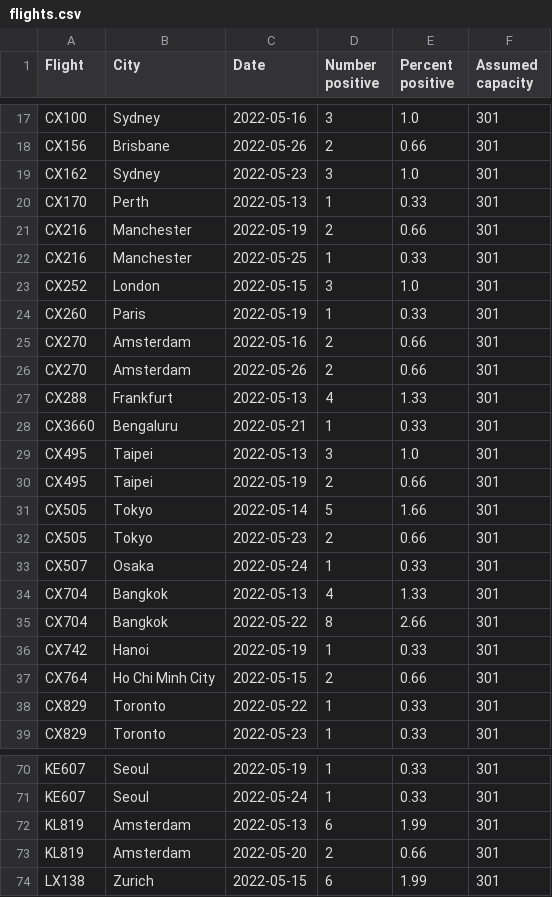
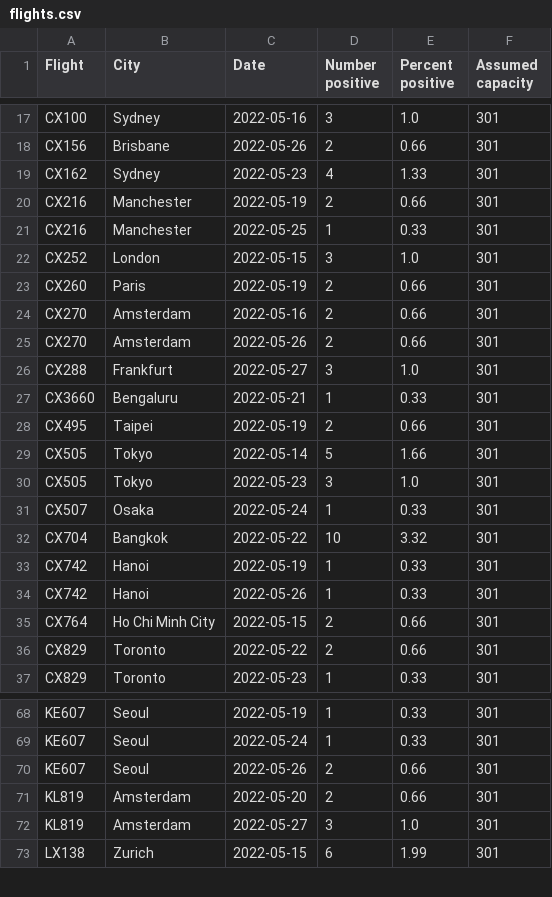
Before and after one commit to adisbladis/hk-flight-data, a CSV file: flights.csv, drawn as a sheet; only a part is shown, gaps mark what is left out; the diff covers the shown part only.

```diff
--- a/flights.csv
+++ b/flights.csv
@@ -18,4 +18,3 @@ CX100,Sydney,2022-05-16,3,1.0,301
 CX156,Brisbane,2022-05-26,2,0.66,301
-CX162,Sydney,2022-05-23,3,1.0,301
-CX170,Perth,2022-05-13,1,0.33,301
+CX162,Sydney,2022-05-23,4,1.33,301
 CX216,Manchester,2022-05-19,2,0.66,301
@@ -23,17 +22,16 @@ CX216,Manchester,2022-05-25,1,0.33,301
 CX252,London,2022-05-15,3,1.0,301
-CX260,Paris,2022-05-19,1,0.33,301
+CX260,Paris,2022-05-19,2,0.66,301
 CX270,Amsterdam,2022-05-16,2,0.66,301
 CX270,Amsterdam,2022-05-26,2,0.66,301
-CX288,Frankfurt,2022-05-13,4,1.33,301
+CX288,Frankfurt,2022-05-27,3,1.0,301
 CX3660,Bengaluru,2022-05-21,1,0.33,301
-CX495,Taipei,2022-05-13,3,1.0,301
 CX495,Taipei,2022-05-19,2,0.66,301
 CX505,Tokyo,2022-05-14,5,1.66,301
-CX505,Tokyo,2022-05-23,2,0.66,301
+CX505,Tokyo,2022-05-23,3,1.0,301
 CX507,Osaka,2022-05-24,1,0.33,301
-CX704,Bangkok,2022-05-13,4,1.33,301
-CX704,Bangkok,2022-05-22,8,2.66,301
+CX704,Bangkok,2022-05-22,10,3.32,301
 CX742,Hanoi,2022-05-19,1,0.33,301
+CX742,Hanoi,2022-05-26,1,0.33,301
 CX764,Ho Chi Minh City,2022-05-15,2,0.66,301
-CX829,Toronto,2022-05-22,1,0.33,301
+CX829,Toronto,2022-05-22,2,0.66,301
 CX829,Toronto,2022-05-23,1,0.33,301
@@ -71,4 +69,5 @@ KE607,Seoul,2022-05-19,1,0.33,301
 KE607,Seoul,2022-05-24,1,0.33,301
-KL819,Amsterdam,2022-05-13,6,1.99,301
+KE607,Seoul,2022-05-26,2,0.66,301
 KL819,Amsterdam,2022-05-20,2,0.66,301
+KL819,Amsterdam,2022-05-27,3,1.0,301
 LX138,Zurich,2022-05-15,6,1.99,301
```
Also changed, not shown: 5 added rows, 4 removed rows and 10 edited cells elsewhere in this file, 1 other file.
